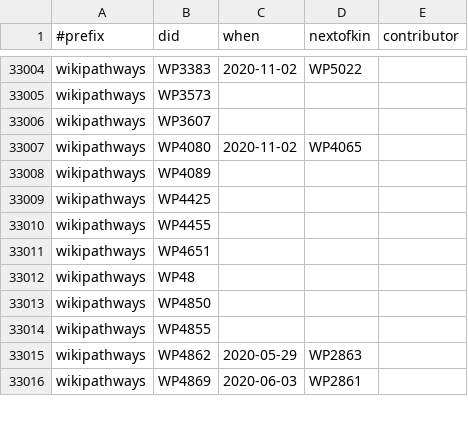
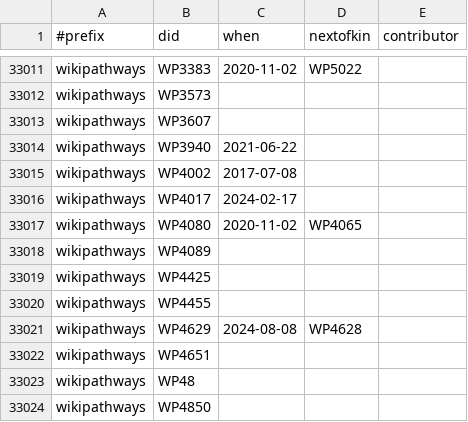
Before and after one commit to bridgedb/tiwid, a TSV file: artifacts/collated.tsv, drawn as a sheet; only a part is shown, gaps mark what is left out; the shorter side is filled out with more unchanged rows; the diff covers the shown part only.

```diff
--- a/artifacts/collated.tsv
+++ b/artifacts/collated.tsv
@@ -33006,2 +33013,5 @@ wikipathways	WP3573
 wikipathways	WP3607			
+wikipathways	WP3940	2021-06-22		
+wikipathways	WP4002	2017-07-08		
+wikipathways	WP4017	2024-02-17		
 wikipathways	WP4080	2020-11-02	WP4065	
@@ -33010,2 +33020,3 @@ wikipathways	WP4425
 wikipathways	WP4455			
+wikipathways	WP4629	2024-08-08	WP4628	
 wikipathways	WP4651			
```
Also changed, not shown: 9 added rows and 1 edited cell elsewhere in this file, 3 other files.
